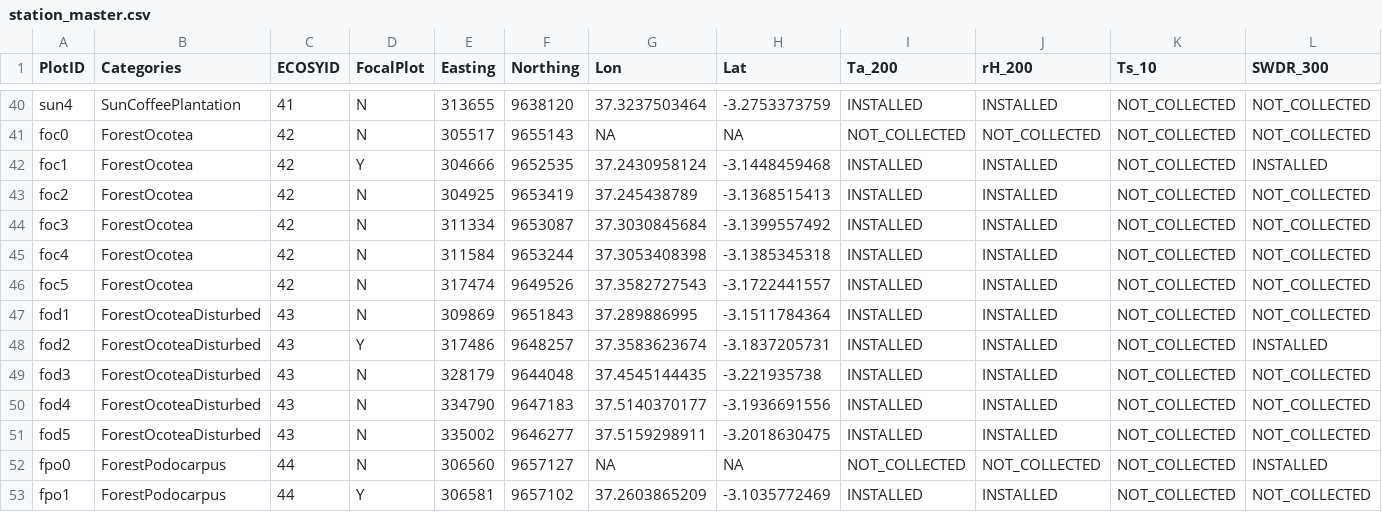
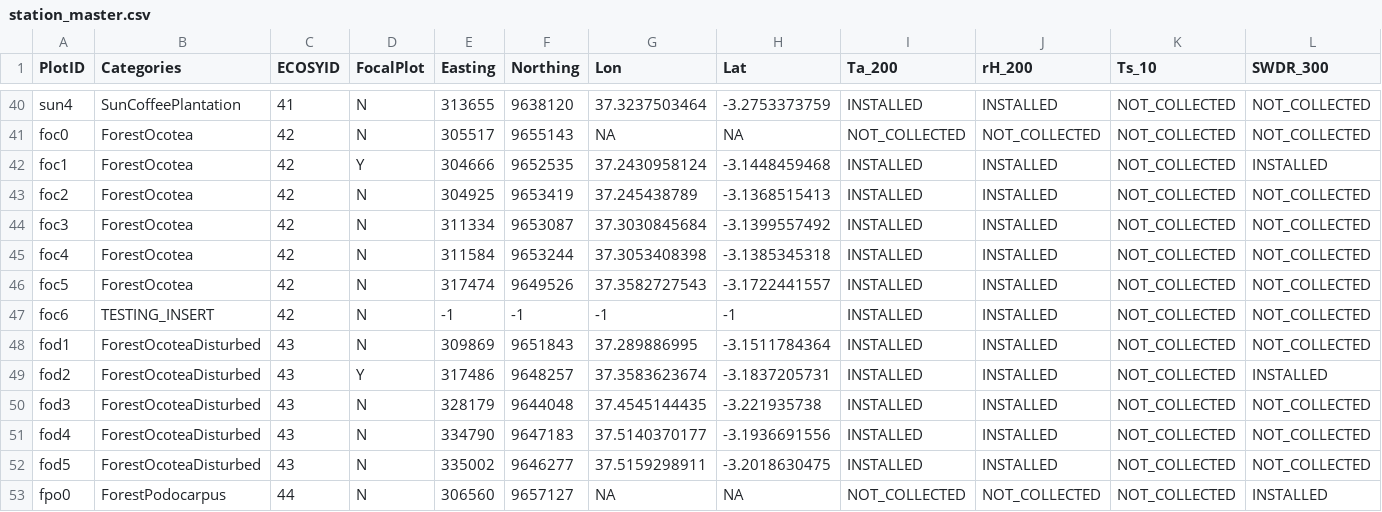
Before and after one commit to environmentalinformatics-marburg/magic, a CSV file: timeseriesdatabase/config/station_master.csv, drawn as a sheet; only a part is shown, gaps mark what is left out; the shorter side is filled out with more unchanged rows; rows hold the shown columns only; the diff names each change by its address in the sheet, - before the commit and + after, or states it on an @@ line.

```diff
--- a/timeseriesdatabase/config/station_master.csv
+++ b/timeseriesdatabase/config/station_master.csv
+row 47: foc6 | TESTING_INSERT | 42 | N | -1 | -1 | -1 | -1 | INSTALLED | INSTALLED | NOT_COLLECTED | NOT_COLLECTED
```
Also changed, not shown: 26 other files.
